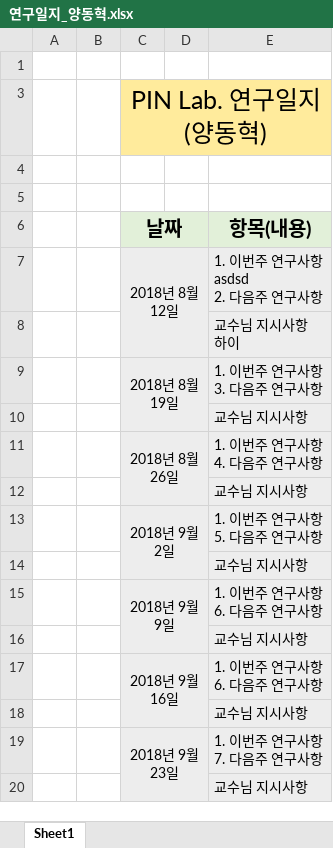
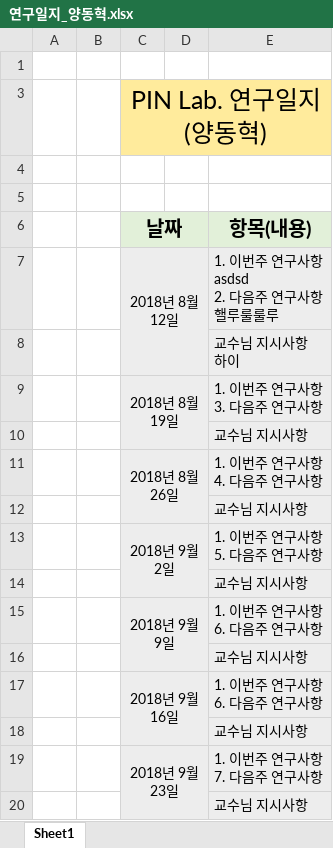
Before and after one commit to jejueastshiner/memory_Test, an Excel workbook: 연구일지_양동혁.xlsx, sheet Sheet1, drawn as a sheet; values as stored, in another font and other column widths than the file's, no borders; ↵ is a line break in a cell; the diff names each change by its address in the sheet, - before the commit and + after, or states it on an @@ line.

Commit message:
lastasd

```diff
--- a/연구일지_양동혁.xlsx (sheet Sheet1)
+++ b/연구일지_양동혁.xlsx (sheet Sheet1)
-E7 (항목(내용)): 1. 이번주 연구사항 ↵ asdsd ↵ 2. 다음주 연구사항
+E7 (항목(내용)): 1. 이번주 연구사항 ↵ asdsd ↵ 2. 다음주 연구사항 ↵ 핼루룰룰루
```
